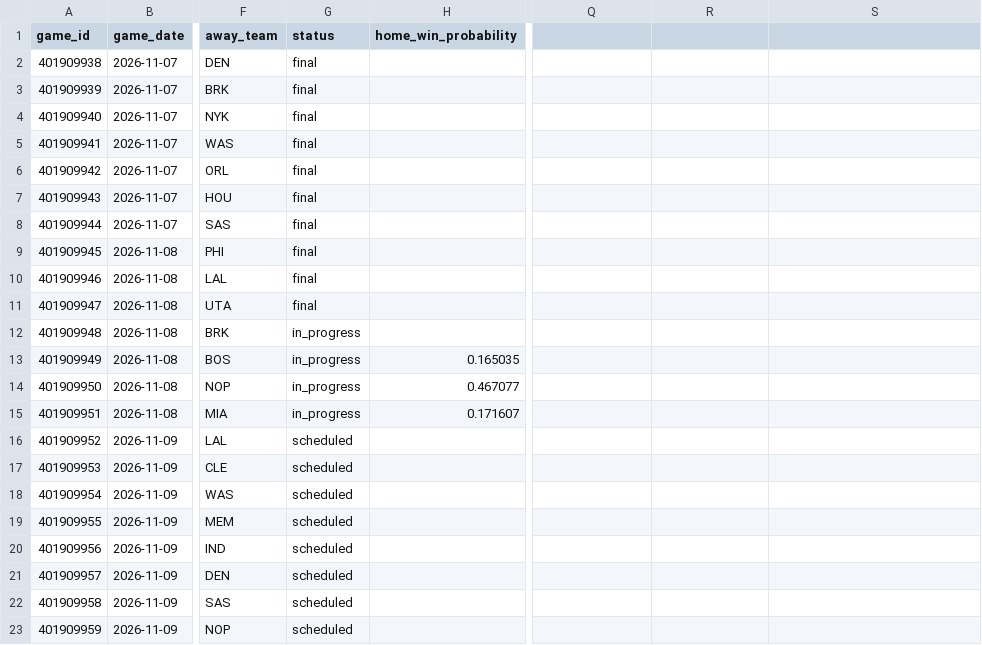
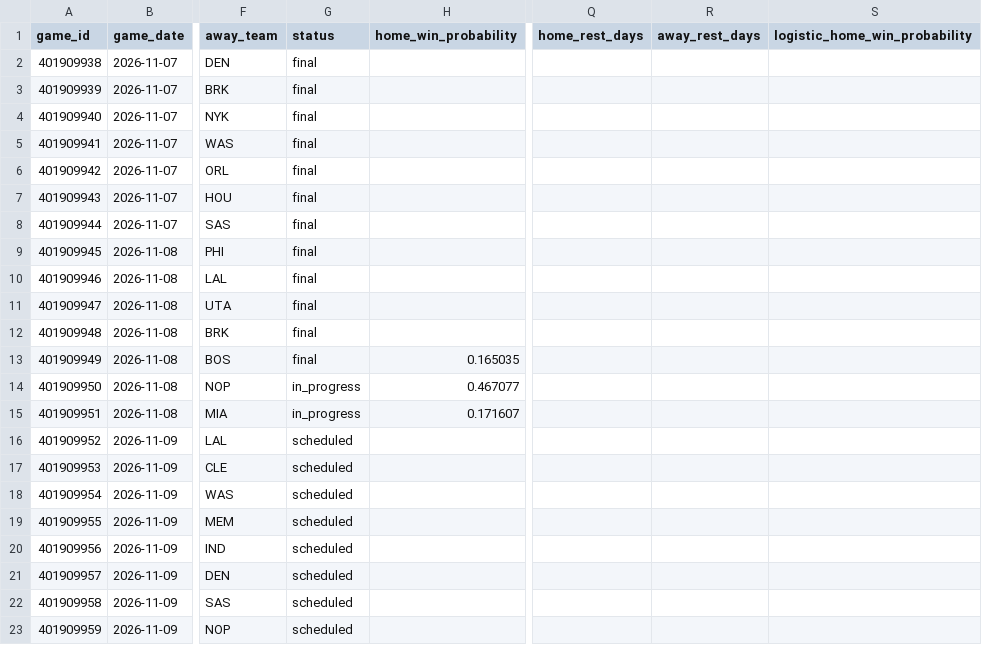
Before and after one commit to brianbzeng/nbamodel, a CSV file: data/raw/nba_daily_predictions.csv, drawn as a sheet; only a part is shown, gaps mark what is left out; the diff names each change by its address in the sheet, - before the commit and + after, or states it on an @@ line.

```diff
--- a/data/raw/nba_daily_predictions.csv
+++ b/data/raw/nba_daily_predictions.csv
-Q1: (empty)
+Q1: home_rest_days
-R1: (empty)
+R1: away_rest_days
-S1: (empty)
+S1: logistic_home_win_probability
-G12:G13 (status): in_progress
+G12:G13 (status): final
```
Also changed, not shown: data/raw/nba_game_updates.csv, 1 other file.
